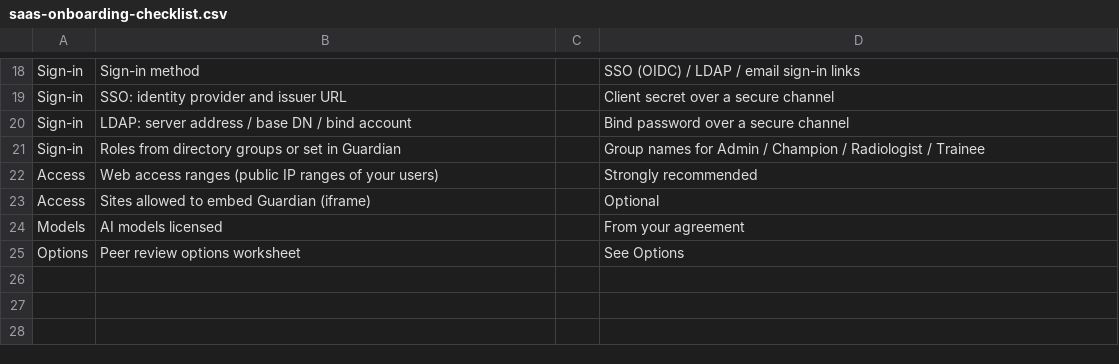
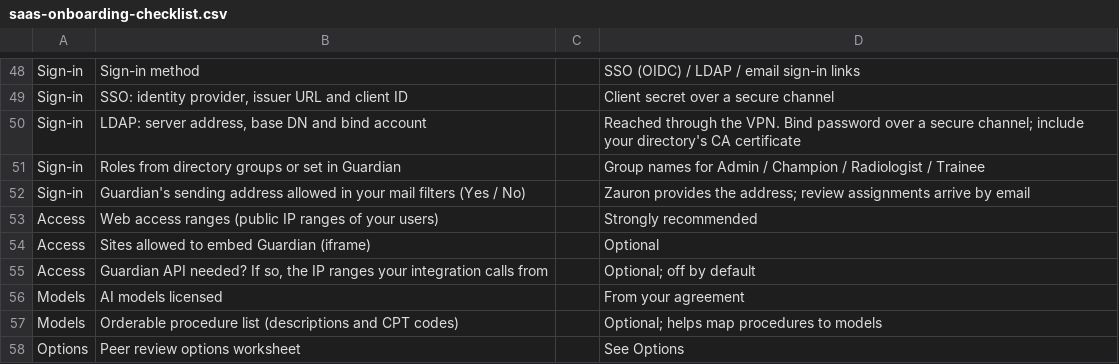
Before and after one commit to Zauron-Labs/guardian-pro-gitbook, a CSV file: docs/saas-onboarding-checklist.csv, drawn as a sheet; only a part is shown, gaps mark what is left out; addresses are those after the commit; the diff covers the shown part only; the diff names each change by its address in the sheet, - before the commit and + after, or states it on an @@ line.

```diff
--- a/docs/saas-onboarding-checklist.csv
+++ b/docs/saas-onboarding-checklist.csv
-B49: SSO: identity provider and issuer URL
+B49: SSO: identity provider, issuer URL and client ID
-B50: LDAP: server address / base DN / bind account
+B50: LDAP: server address, base DN and bind account
-D50: Bind password over a secure channel
+D50: Reached through the VPN. Bind password over a secure channel; include your directory's CA certificate
+row 52: Sign-in | Guardian's sending address allowed in your mail filters (Yes / No) |  | Zauron provides the address; review assignments arrive by email
+row 55: Access | Guardian API needed? If so, the IP ranges your integration calls from |  | Optional; off by default
+row 57: Models | Orderable procedure list (descriptions and CPT codes) |  | Optional; helps map procedures to models
```
Also changed, not shown: 37 added rows, 7 removed rows and 8 edited cells elsewhere in this file, 1 other file.
